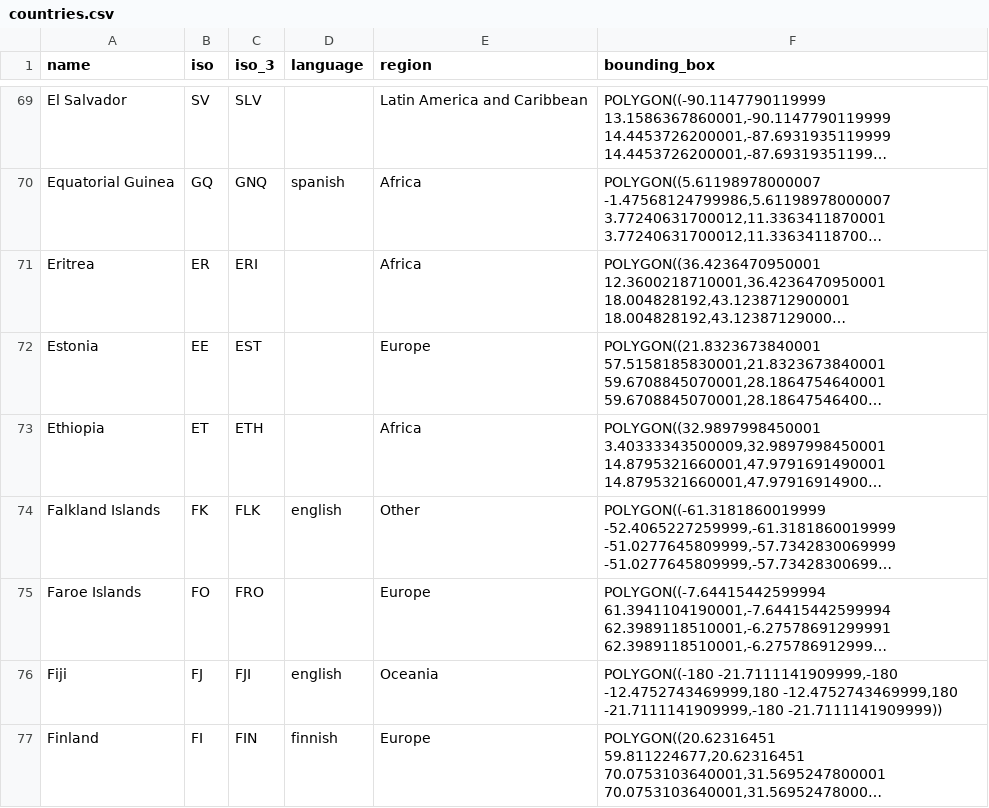
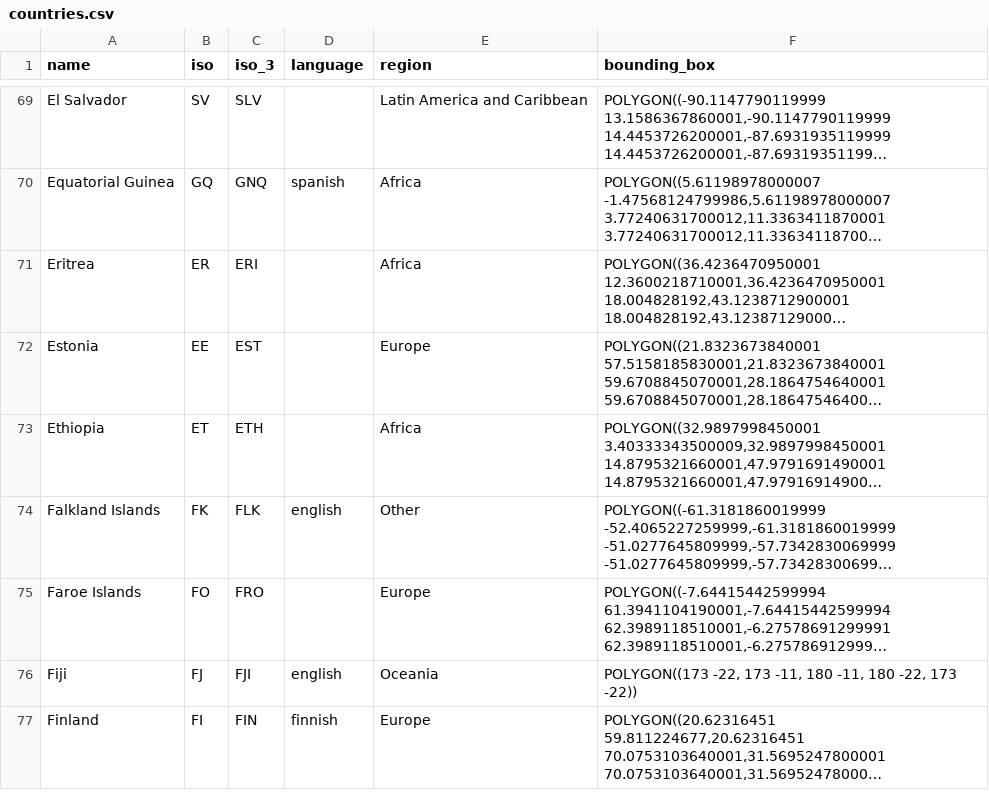
Before and after one commit to unepwcmc/ProtectedPlanet, a CSV file: lib/data/seeds/countries.csv, drawn as a sheet; only a part is shown, gaps mark what is left out; long unchanged cells end in …; the diff covers the shown part only; the diff names each change by its address in the sheet, - before the commit and + after, or states it on an @@ line.

Commit message:
Move adjusted boundary boxes in to normal seeds
They will always be needed in their adjusted format (see
https://github.com/unepwcmc/ProtectedPlanet/pull/66), and so there's no
point storing the old bboxes.

```diff
--- a/lib/data/seeds/countries.csv
+++ b/lib/data/seeds/countries.csv
-F76 (bounding_box): POLYGON((-180 -21.7111141909999,-180 -12.4752743469999,180 -12.4752743469999,180 -21.7111141909999,-180 -21.7111141909999))
+F76 (bounding_box): POLYGON((173 -22, 173 -11, 180 -11, 180 -22, 173 -22))
```
Also changed, not shown: 5 edited cells elsewhere in this file, 1 other file.
